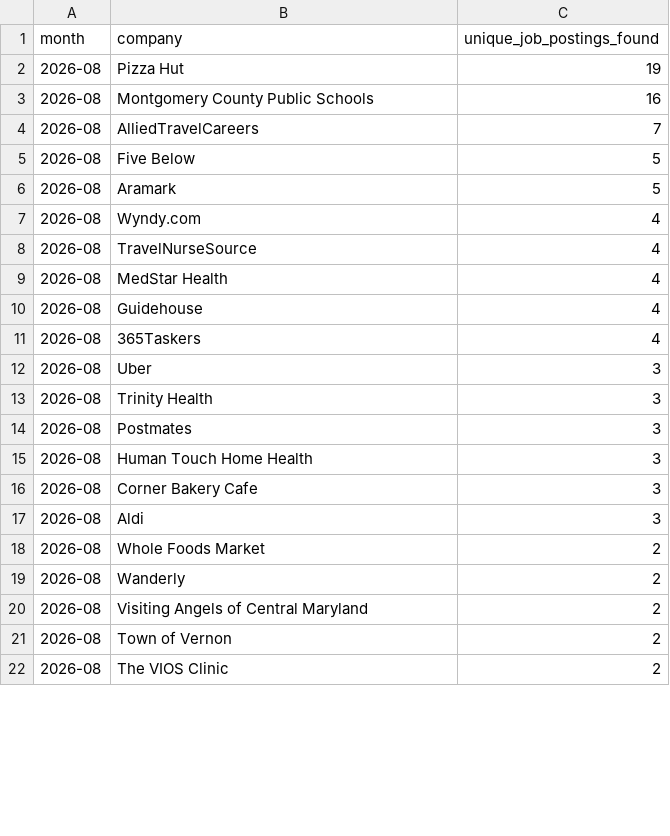
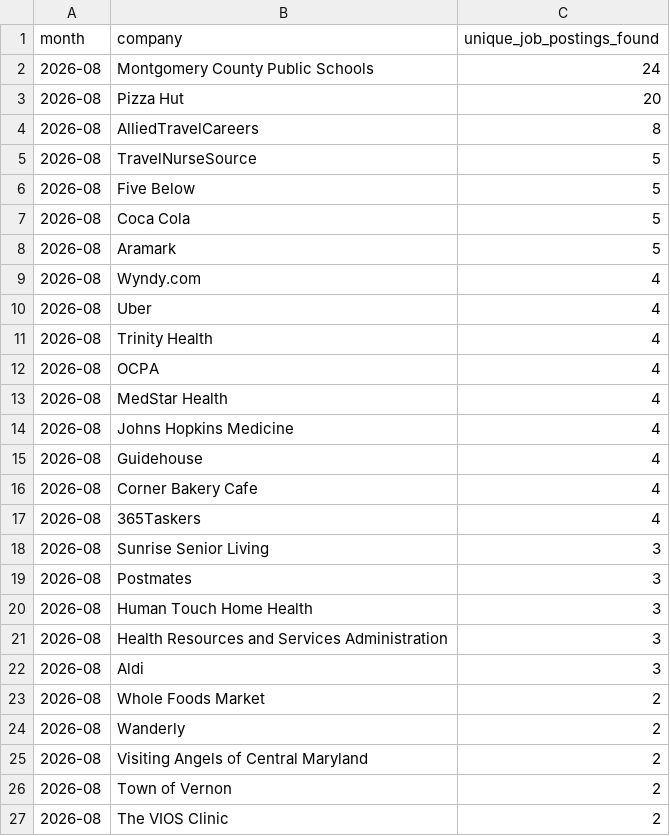
Before and after one commit to themeganerddddddd/MoCo-Hiring-Monitor, a CSV file: outputs/top_companies_2026-08.csv, drawn as a sheet; only a part is shown; the diff covers the shown part only.

```diff
--- a/outputs/top_companies_2026-08.csv
+++ b/outputs/top_companies_2026-08.csv
@@ -1,17 +1,22 @@
 month,company,unique_job_postings_found
-2026-08,Pizza Hut,19
-2026-08,Montgomery County Public Schools,16
-2026-08,AlliedTravelCareers,7
+2026-08,Montgomery County Public Schools,24
+2026-08,Pizza Hut,20
+2026-08,AlliedTravelCareers,8
+2026-08,TravelNurseSource,5
 2026-08,Five Below,5
+2026-08,Coca Cola,5
 2026-08,Aramark,5
 2026-08,Wyndy.com,4
-2026-08,TravelNurseSource,4
+2026-08,Uber,4
+2026-08,Trinity Health,4
+2026-08,OCPA,4
 2026-08,MedStar Health,4
+2026-08,Johns Hopkins Medicine,4
 2026-08,Guidehouse,4
+2026-08,Corner Bakery Cafe,4
 2026-08,365Taskers,4
-2026-08,Uber,3
-2026-08,Trinity Health,3
+2026-08,Sunrise Senior Living,3
 2026-08,Postmates,3
 2026-08,Human Touch Home Health,3
-2026-08,Corner Bakery Cafe,3
+2026-08,Health Resources and Services Administration,3
 2026-08,Aldi,3
```
Also changed, not shown: 5 removed rows elsewhere in this file, 11 other files.
